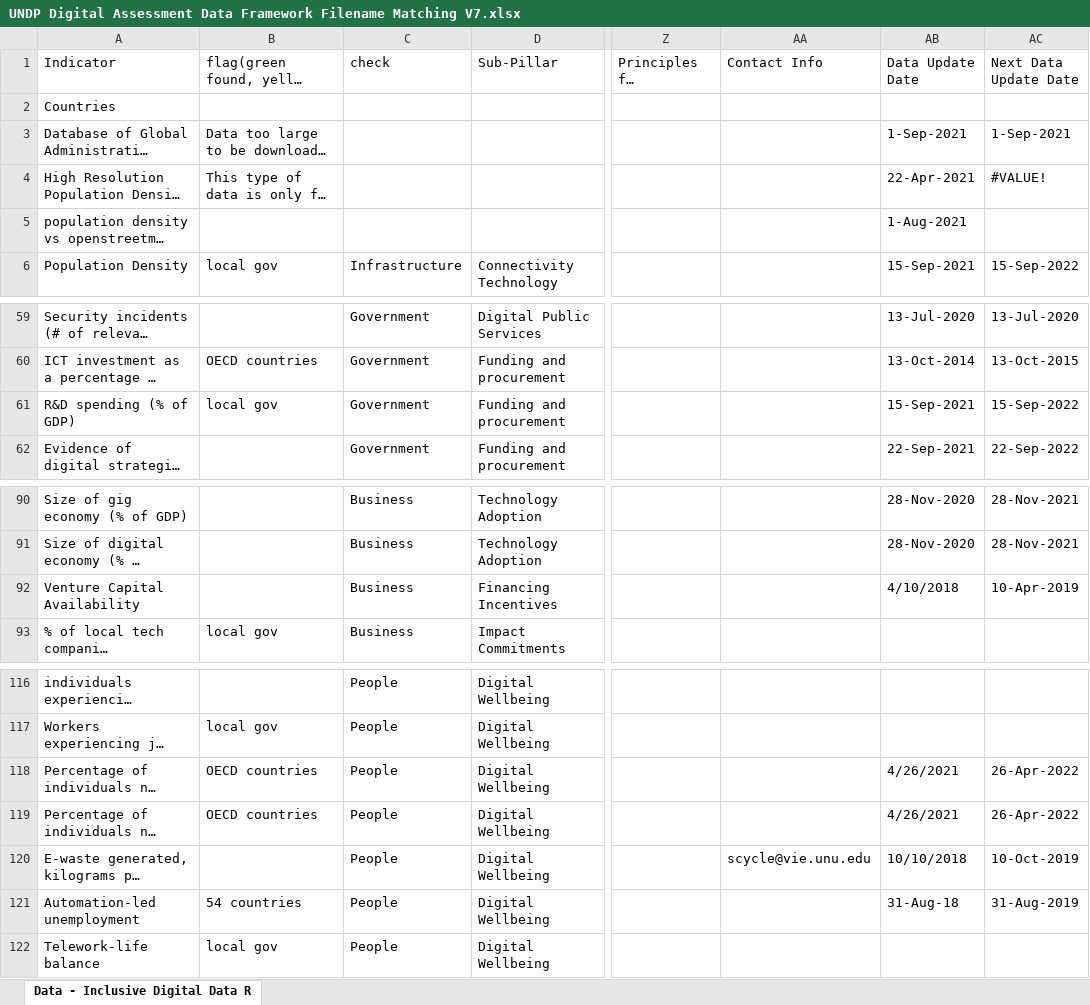
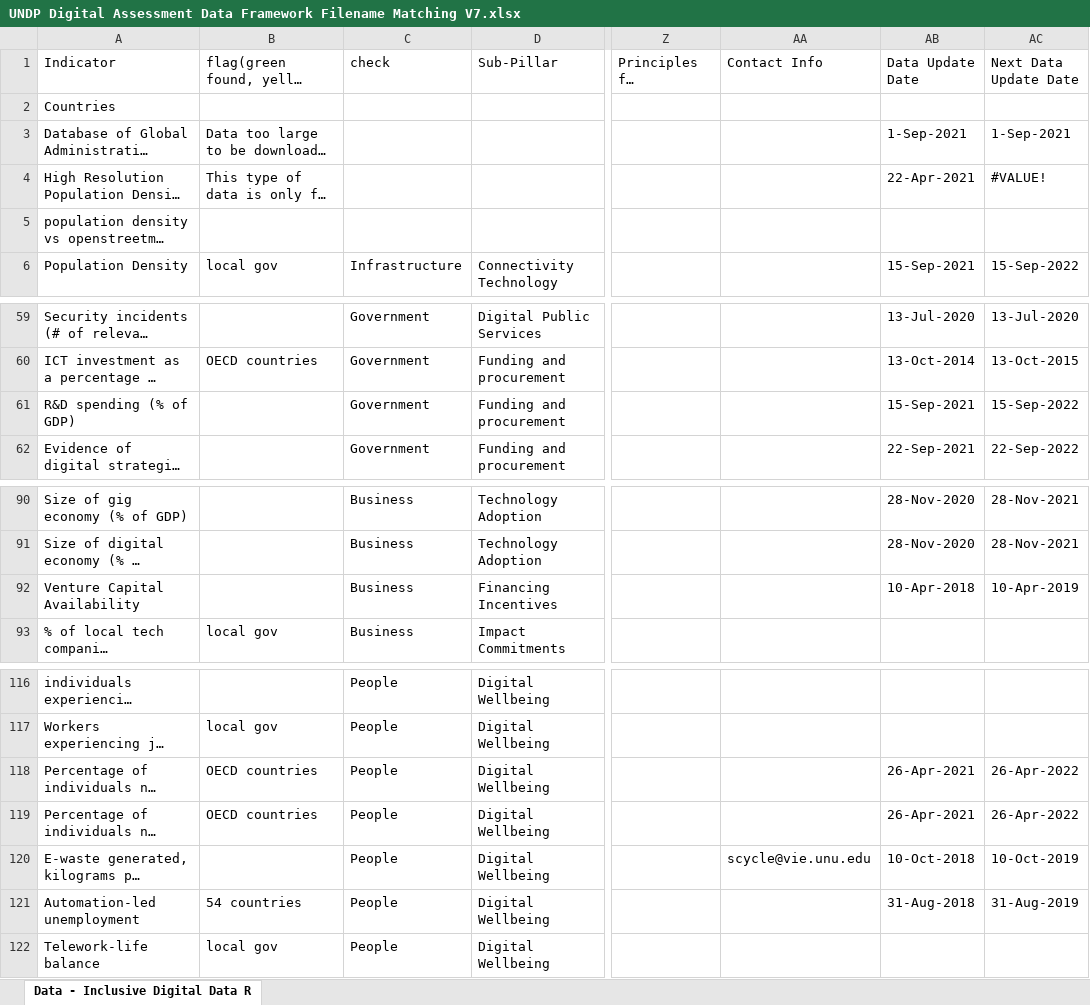
Before and after one commit to undp/digital-development-compass, an Excel workbook: UNDP Digital Assessment Data Framework Filename Matching V7.xlsx, sheet Data - Inclusive Digital Data R, drawn as a sheet; only a part is shown, gaps mark what is left out; long unchanged cells end in …; values as stored, in another font and other column widths than the file's, no cell formats; charts and pictures and conditional formats not drawn; the diff covers the shown part only; the diff names each change by its address in the sheet, - before the commit and + after, or states it on an @@ line.

```diff
--- a/UNDP Digital Assessment Data Framework Filename Matching V7.xlsx (sheet Data - Inclusive Digital Data R)
+++ b/UNDP Digital Assessment Data Framework Filename Matching V7.xlsx (sheet Data - Inclusive Digital Data R)
-AB5 (Data Update Date): 1-Aug-2021
+AB5 (Data Update Date): (empty)
-B61: local gov
+B61: (empty)
-AB92 (Data Update Date): 4/10/2018
+AB92 (Data Update Date): 10-Apr-2018
-AB118:AB119 (Data Update Date): 4/26/2021
+AB118:AB119 (Data Update Date): 26-Apr-2021
-AB120 (Data Update Date): 10/10/2018
+AB120 (Data Update Date): 10-Oct-2018
-AB121 (Data Update Date): 31-Aug-18
+AB121 (Data Update Date): 31-Aug-2018
```
Also changed, not shown: 1 removed row and 83 edited cells elsewhere in this sheet, cell formats.
